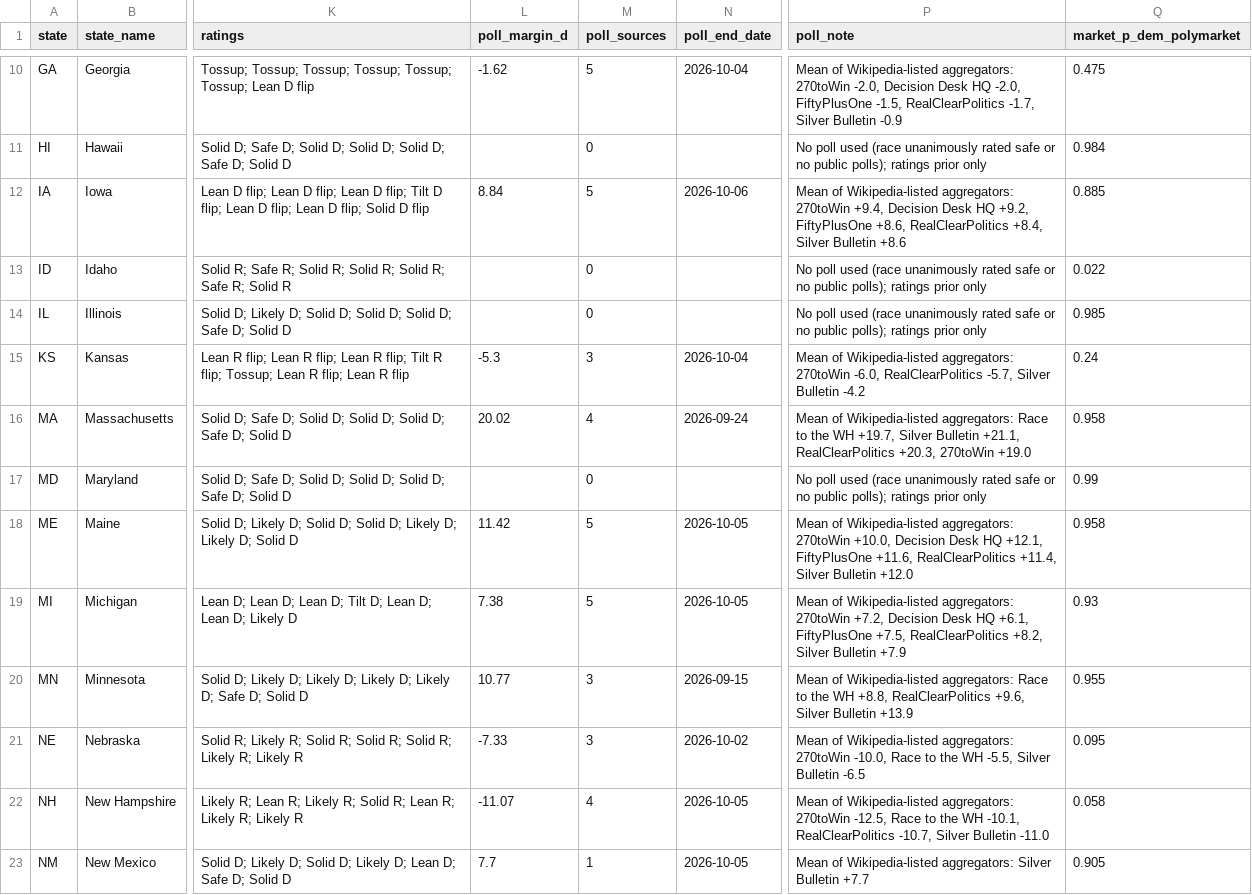
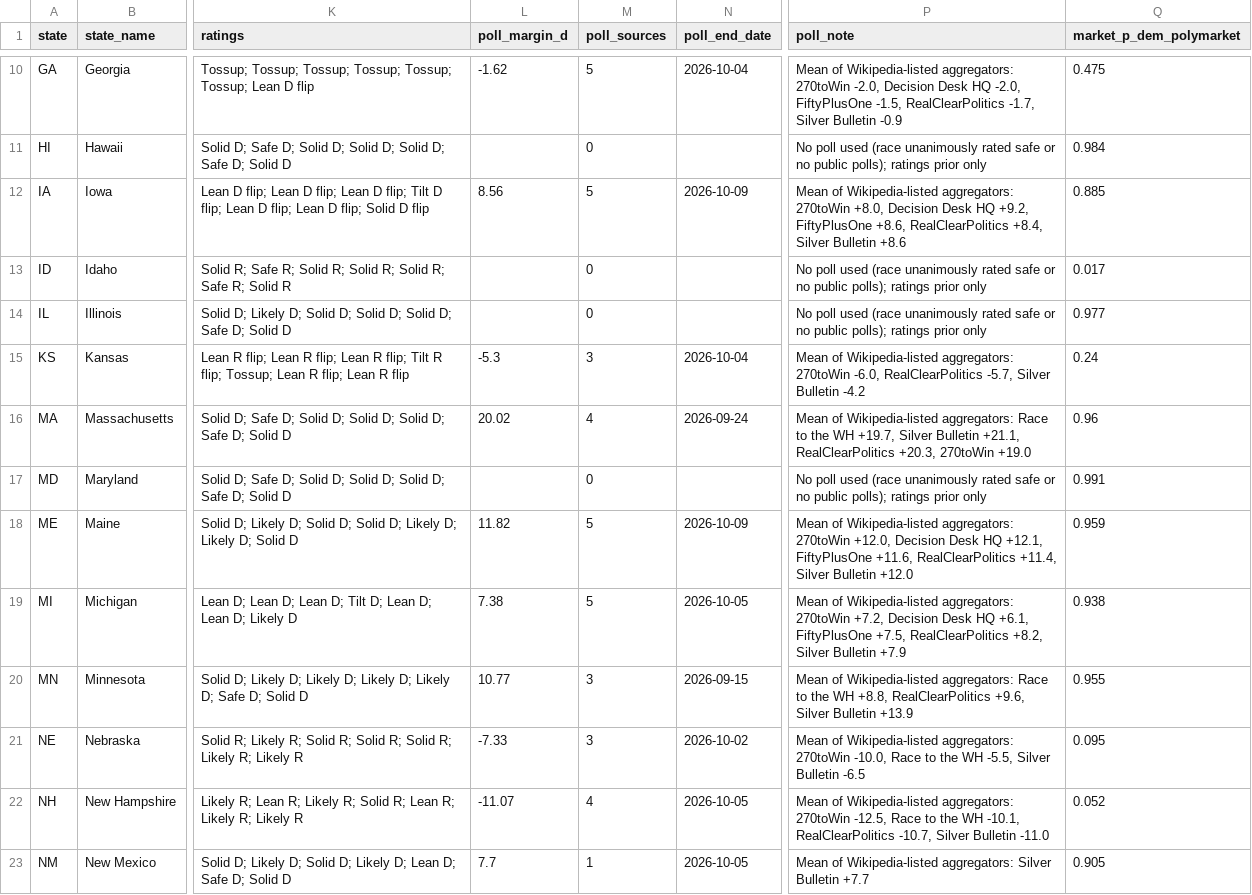
Before and after one commit to AppleLamps/grokbot-election, a CSV file: model/data/governor_races.csv, drawn as a sheet; only a part is shown, gaps mark what is left out; the diff covers the shown part only; the diff names each change by its address in the sheet, - before the commit and + after, or states it on an @@ line.

```diff
--- a/model/data/governor_races.csv
+++ b/model/data/governor_races.csv
-L12 (poll_margin_d): 8.84
+L12 (poll_margin_d): 8.56
-N12 (poll_end_date): 2026-10-06
+N12 (poll_end_date): 2026-10-09
-P12 (poll_note): …aggregators: 270toWin +9.4, Decision Desk…
+P12 (poll_note): …aggregators: 270toWin +8.0, Decision Desk…
-Q13 (market_p_dem_polymarket): 0.022
+Q13 (market_p_dem_polymarket): 0.017
-Q14 (market_p_dem_polymarket): 0.985
+Q14 (market_p_dem_polymarket): 0.977
-Q16 (market_p_dem_polymarket): 0.958
+Q16 (market_p_dem_polymarket): 0.96
-Q17 (market_p_dem_polymarket): 0.99
+Q17 (market_p_dem_polymarket): 0.991
-L18 (poll_margin_d): 11.42
+L18 (poll_margin_d): 11.82
-N18 (poll_end_date): 2026-10-05
+N18 (poll_end_date): 2026-10-09
-P18 (poll_note): …aggregators: 270toWin +10.0, Decision Desk…
+P18 (poll_note): …aggregators: 270toWin +12.0, Decision Desk…
-Q18 (market_p_dem_polymarket): 0.958
+Q18 (market_p_dem_polymarket): 0.959
-Q19 (market_p_dem_polymarket): 0.93
+Q19 (market_p_dem_polymarket): 0.938
-Q22 (market_p_dem_polymarket): 0.058
+Q22 (market_p_dem_polymarket): 0.052
```
Also changed, not shown: 9 edited cells elsewhere in this file, model/output/governor_race_probabilities_all_scenarios.csv, model/output/governor_races_pres_style_D_overstatement.csv, 22 other files.
